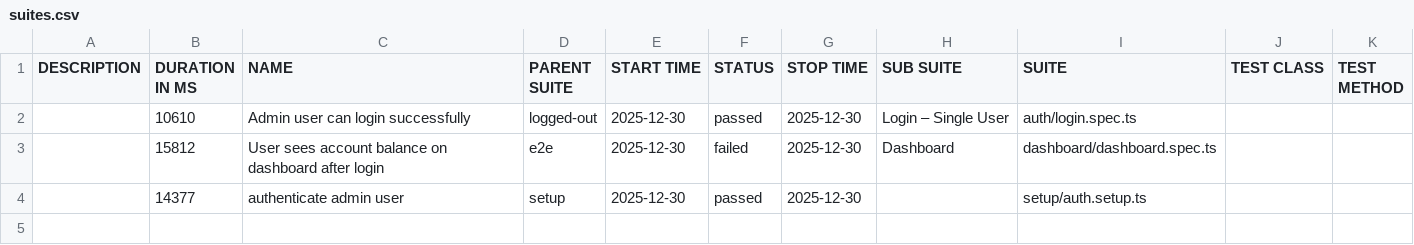
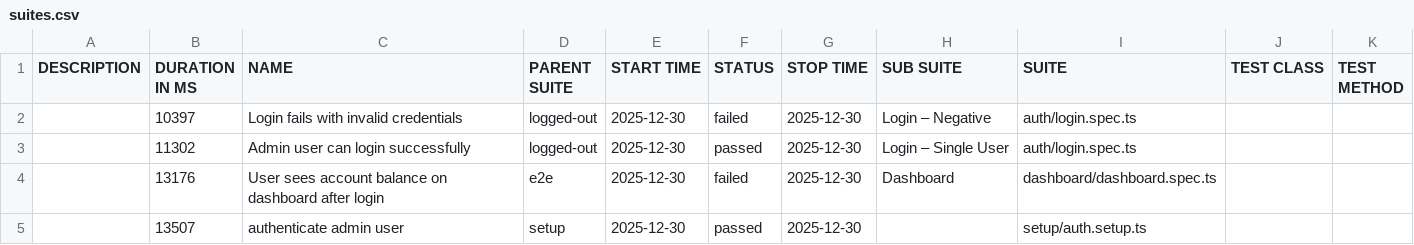
Before and after one commit to bbt-pareshk/autopilotqa_playwright, a CSV file: data/suites.csv, drawn as a sheet.

```diff
--- a/data/suites.csv
+++ b/data/suites.csv
@@ -1,4 +1,5 @@
 "DESCRIPTION","DURATION IN MS","NAME","PARENT SUITE","START TIME","STATUS","STOP TIME","SUB SUITE","SUITE","TEST CLASS","TEST METHOD"
-"","10610","Admin user can login successfully","logged-out","2025-12-30","passed","2025-12-30","Login – Single User","auth/login.spec.ts","",""
-"","15812","User sees account balance on dashboard after login","e2e","2025-12-30","failed","2025-12-30","Dashboard","dashboard/dashboard.spec.ts","",""
-"","14377","authenticate admin user","setup","2025-12-30","passed","2025-12-30","","setup/auth.setup.ts","",""
+"","10397","Login fails with invalid credentials","logged-out","2025-12-30","failed","2025-12-30","Login – Negative","auth/login.spec.ts","",""
+"","11302","Admin user can login successfully","logged-out","2025-12-30","passed","2025-12-30","Login – Single User","auth/login.spec.ts","",""
+"","13176","User sees account balance on dashboard after login","e2e","2025-12-30","failed","2025-12-30","Dashboard","dashboard/dashboard.spec.ts","",""
+"","13507","authenticate admin user","setup","2025-12-30","passed","2025-12-30","","setup/auth.setup.ts","",""
```
Also changed, not shown: 41 other files.
